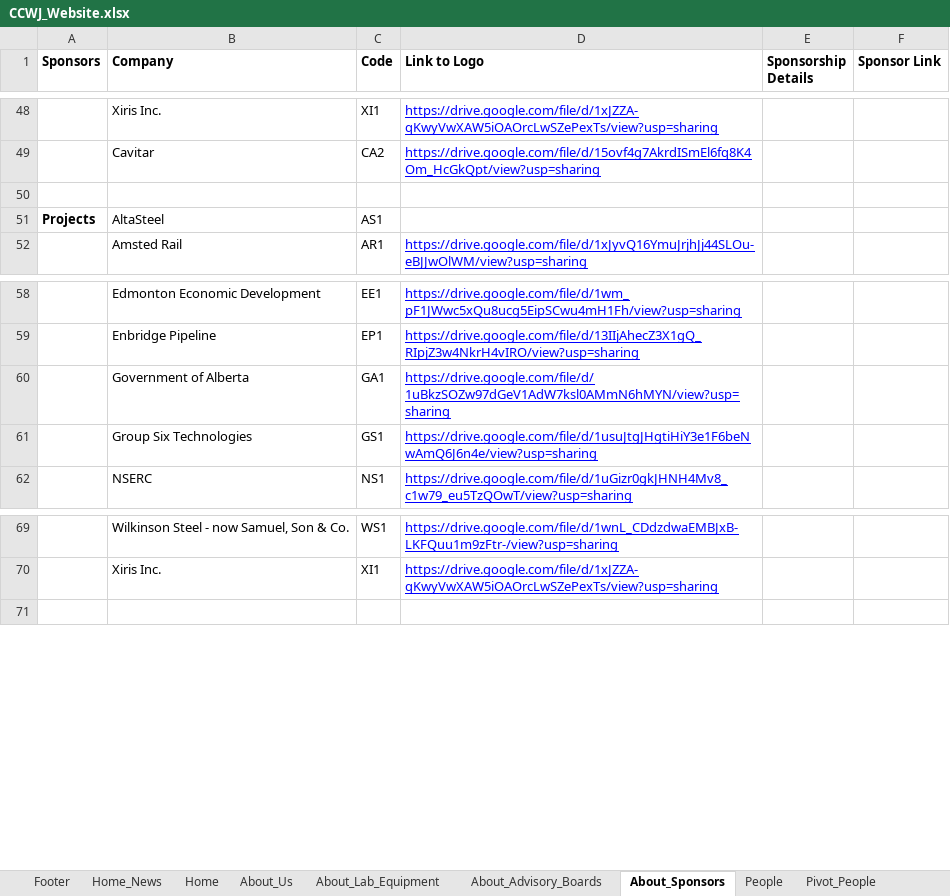
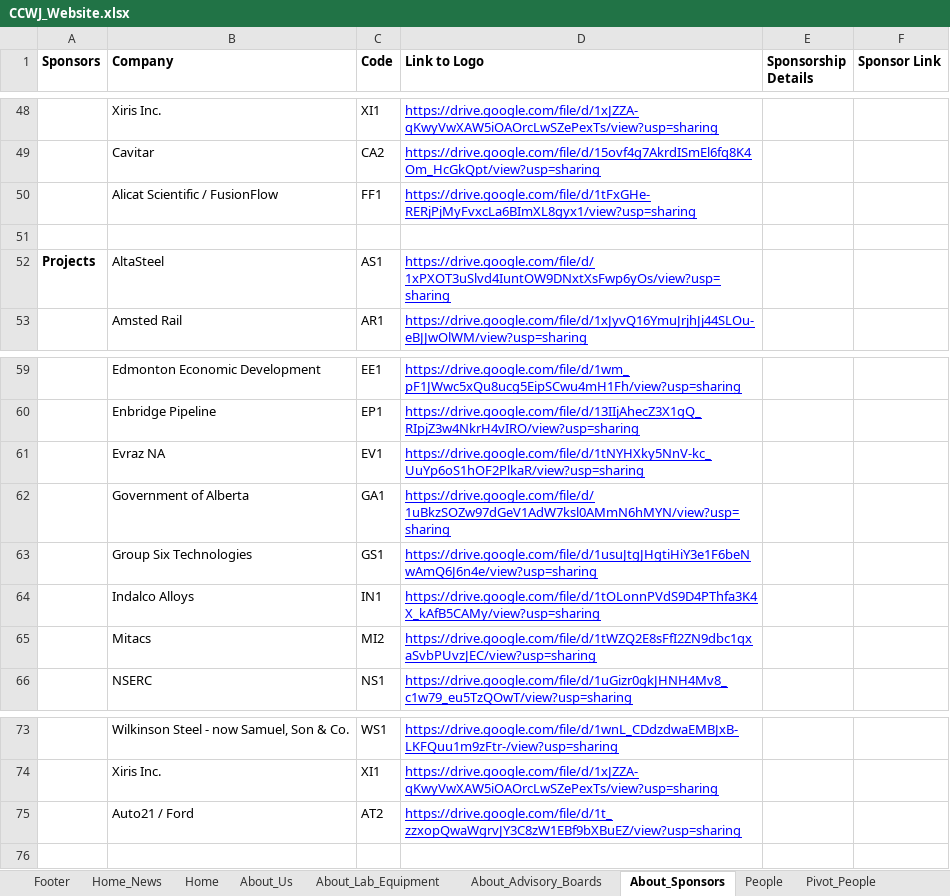
Before and after one commit to ccwj-ualberta/ccwj-quarto, an Excel workbook: CCWJ_Website.xlsx, sheet About_Sponsors, drawn as a sheet; only a part is shown, gaps mark what is left out; values as stored, in another font and other column widths than the file's, no borders; conditional formats not drawn; addresses are those after the commit; the diff names each change by its address in the sheet, - before the commit and + after, or states it on an @@ line.

```diff
--- a/CCWJ_Website.xlsx (sheet About_Sponsors)
+++ b/CCWJ_Website.xlsx (sheet About_Sponsors)
+row 50:  | Alicat Scientific / FusionFlow | FF1 | https://drive.google.com/file/d/1tFxGHe-RERjPjMyFvxcLa6BImXL8gyx1/view?usp=sharing
-D52 (Link to Logo): (empty)
+D52 (Link to Logo): https://drive.google.com/file/d/1xPXOT3uSlvd4IuntOW9DNxtXsFwp6yOs/view?usp=sharing
+row 61:  | Evraz NA | EV1 | https://drive.google.com/file/d/1tNYHXky5NnV-kc_UuYp6oS1hOF2PlkaR/view?usp=sharing
+row 64:  | Indalco Alloys | IN1 | https://drive.google.com/file/d/1tOLonnPVdS9D4PThfa3K4X_kAfB5CAMy/view?usp=sharing
+row 65:  | Mitacs | MI2 | https://drive.google.com/file/d/1tWZQ2E8sFfI2ZN9dbc1qxaSvbPUvzJEC/view?usp=sharing
+row 75:  | Auto21 / Ford | AT2 | https://drive.google.com/file/d/1t_zzxopQwaWgrvJY3C8zW1EBf9bXBuEZ/view?usp=sharing
```
Also changed, not shown: sheet Research, sheet People, sheet About_Us, sheet Teaching, sheet About_Advisory_Boards, sheet About_Lab_Equipment, 4 more sheets, other sheet tabs, formulas that keep their value, hidden cells, 3 other files.
